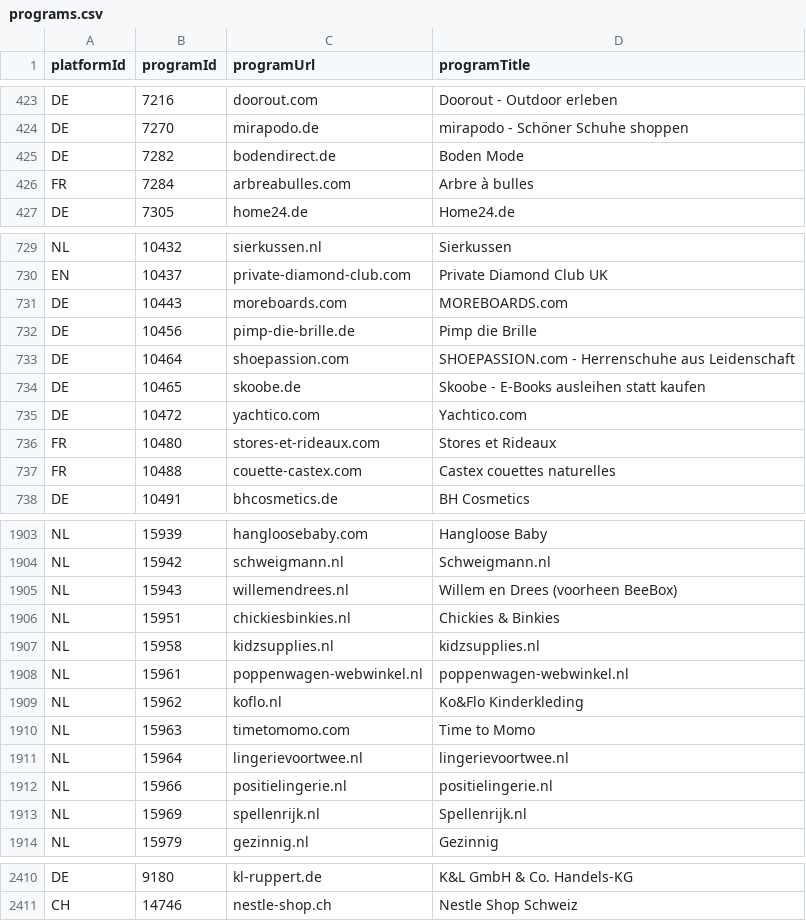
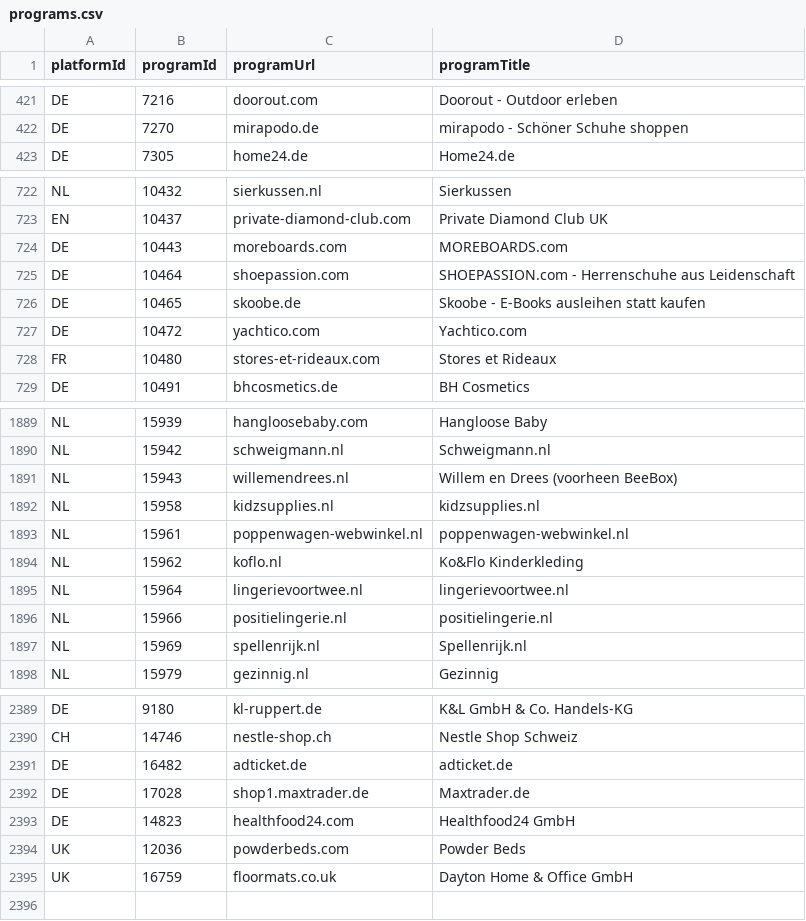
Before and after one commit to affilinet/browser-webextension-publisher, a CSV file: resources/programs.csv, drawn as a sheet; only a part is shown, gaps mark what is left out; the diff covers the shown part only.

Commit message:
update programs CSV
weekly update 12.11.2018

```diff
--- a/resources/programs.csv
+++ b/resources/programs.csv
@@ -424,4 +422,2 @@ DE;7216;doorout.com;Doorout - Outdoor erleben
 DE;7270;mirapodo.de;mirapodo - Schöner Schuhe shoppen
-DE;7282;bodendirect.de;Boden Mode
-FR;7284;arbreabulles.com;Arbre à bulles
 DE;7305;home24.de;Home24.de
@@ -731,3 +724,2 @@ EN;10437;private-diamond-club.com;Private Diamond Club UK
 DE;10443;moreboards.com;MOREBOARDS.com
-DE;10456;pimp-die-brille.de;Pimp die Brille
 DE;10464;shoepassion.com;SHOEPASSION.com - Herrenschuhe aus Leidenschaft
@@ -736,3 +728,2 @@ DE;10472;yachtico.com;Yachtico.com
 FR;10480;stores-et-rideaux.com;Stores et Rideaux
-FR;10488;couette-castex.com;Castex couettes naturelles
 DE;10491;bhcosmetics.de;BH Cosmetics
@@ -1905,3 +1891,2 @@ NL;15942;schweigmann.nl;Schweigmann.nl
 NL;15943;willemendrees.nl;Willem en Drees (voorheen BeeBox)
-NL;15951;chickiesbinkies.nl;Chickies & Binkies
 NL;15958;kidzsupplies.nl;kidzsupplies.nl
@@ -1909,3 +1894,2 @@ NL;15961;poppenwagen-webwinkel.nl;poppenwagen-webwinkel.nl
 NL;15962;koflo.nl;Ko&Flo Kinderkleding
-NL;15963;timetomomo.com;Time to Momo
 NL;15964;lingerievoortwee.nl;lingerievoortwee.nl
@@ -2411 +2390,6 @@ DE;9180;kl-ruppert.de;K&L GmbH & Co. Handels-KG
 CH;14746;nestle-shop.ch;Nestle Shop Schweiz
+DE;16482;adticket.de;adticket.de
+DE;17028;shop1.maxtrader.de;Maxtrader.de
+DE;14823;healthfood24.com;Healthfood24 GmbH
+UK;12036;powderbeds.com;Powder Beds
+UK;16759;floormats.co.uk;Dayton Home & Office GmbH
```
Also changed, not shown: 15 removed rows elsewhere in this file.
